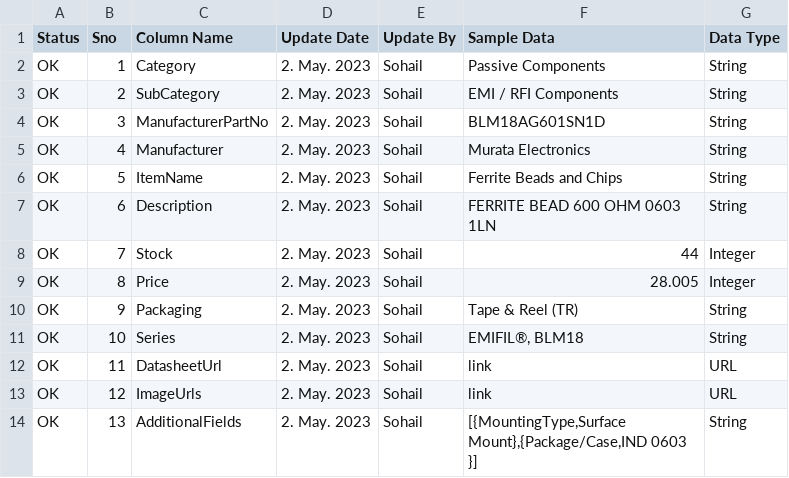
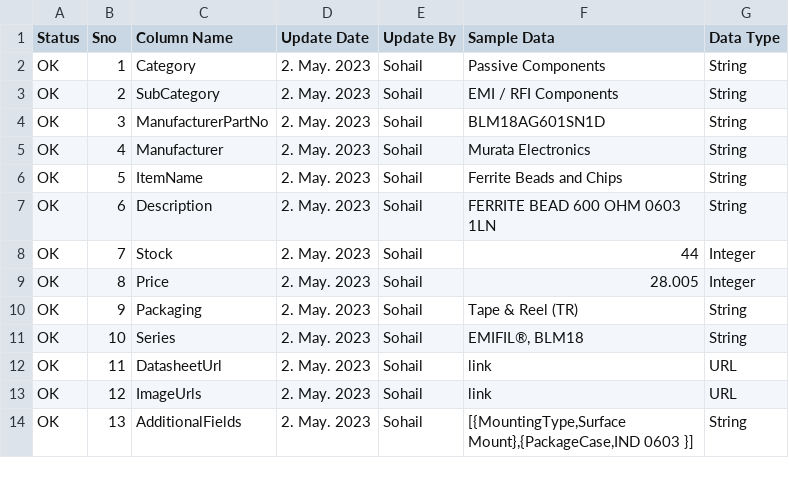
Before and after one commit to smhrazacb/Hi-tech, a CSV file: docs/Catalog Update Template.csv, drawn as a sheet.

Commit message:
#7  additional field escape character removed

```diff
--- a/docs/Catalog Update Template.csv
+++ b/docs/Catalog Update Template.csv
@@ -13,2 +13,2 @@ OK,11,DatasheetUrl,2. May. 2023,Sohail,link,URL
 OK,12,ImageUrls,2. May. 2023,Sohail,link,URL
-OK,13,AdditionalFields,2. May. 2023,Sohail,"[{MountingType,Surface Mount},{Package/Case,IND 0603 }]",String
+OK,13,AdditionalFields,2. May. 2023,Sohail,"[{MountingType,Surface Mount},{PackageCase,IND 0603 }]",String
```
